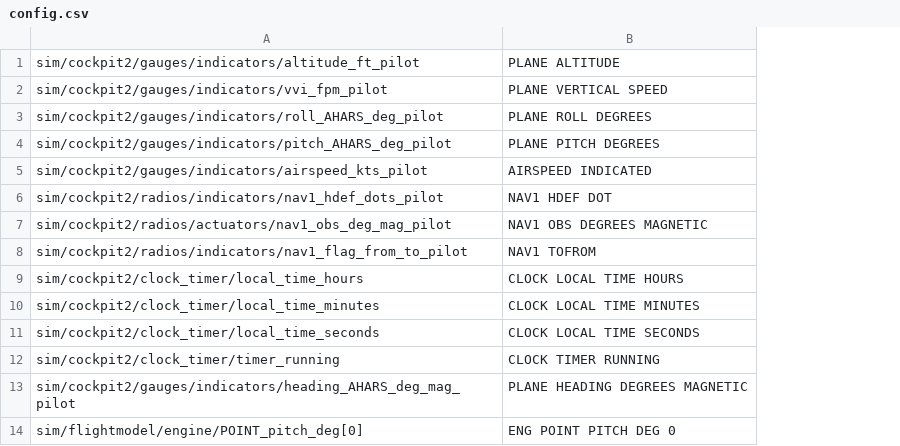
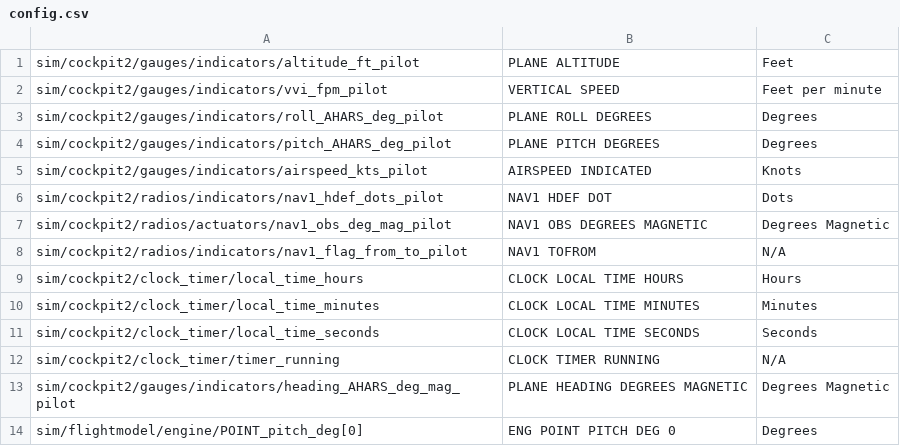
Before and after one commit to Celienn/LLF-Translator, a CSV file: src/config.csv, drawn as a sheet; only a part is shown; the diff names each change by its address in the sheet, - before the commit and + after, or states it on an @@ line.

Commit message:
Update config.csv
reupdate des unités

```diff
--- a/src/config.csv
+++ b/src/config.csv
+column C, rows 1-14: Feet | Feet per minute | Degrees | Degrees | Knots | Dots | Degrees Magnetic | N/A | Hours | Minutes | Seconds | N/A | Degrees Magnetic | Degrees
-B2: PLANE VERTICAL SPEED
+B2: VERTICAL SPEED
```
